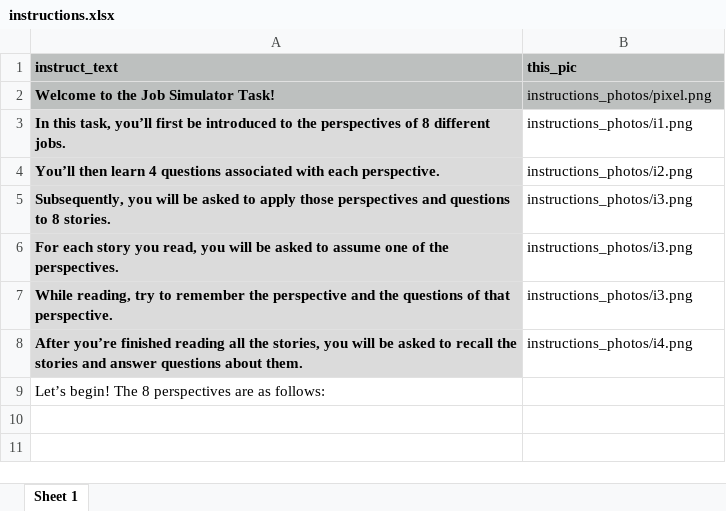
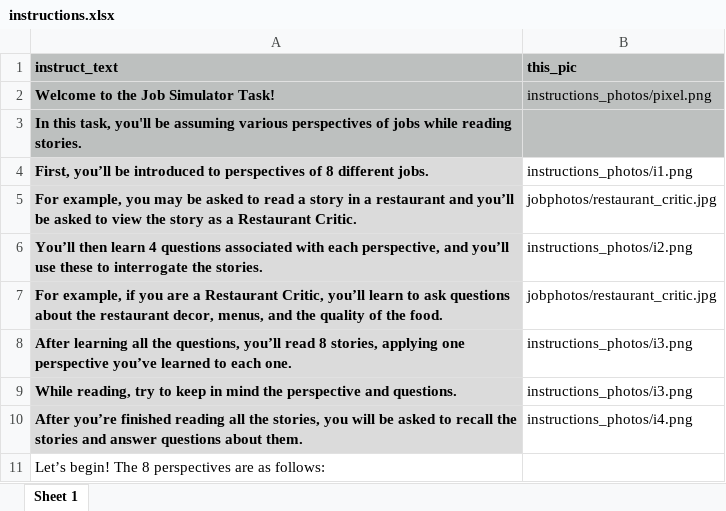
Before and after one commit to reblando/ebs, an Excel workbook: instructions.xlsx, sheet Sheet 1, drawn as a sheet; values as stored, in another font and other column widths than the file's, no borders; removed rows and columns are numbered as before the commit, all else as after; the diff names each change by its address in the sheet, - before the commit and + after, or states it on an @@ line.

Commit message:
intro fixing

```diff
--- a/instructions.xlsx (sheet Sheet 1)
+++ b/instructions.xlsx (sheet Sheet 1)
+row 3: In this task, you'll be assuming various perspectives of jobs while reading stories.
-A4 (instruct_text): In this task, you’ll first be introduced to the perspectives of…
+A4 (instruct_text): First, you’ll be introduced to perspectives of…
+row 5: For example, you may be asked to read a story in a restaurant and you’ll be asked to view the story as a Restaurant Critic. | jobphotos/restaurant_critic.jpg
-A6 (instruct_text): …with each perspective.
+A6 (instruct_text): …with each perspective, and you’ll use these to interrogate the stories.
+row 7: For example, if you are a Restaurant Critic, you’ll learn to ask questions about the restaurant decor, menus, and the quality of the food. | jobphotos/restaurant_critic.jpg
-A8 (instruct_text): Subsequently, you will be asked to apply those perspectives and questions to 8 stories.
+A8 (instruct_text): After learning all the questions, you’ll read 8 stories, applying one perspective you’ve learned to each one.
-row 6: For each story you read, you will be asked to assume one of the perspectives. | instructions_photos/i3.png
-A9 (instruct_text): …try to remember the perspective and the questions of that perspective.
+A9 (instruct_text): …try to keep in mind the perspective and questions.
```
Also changed, not shown: instructions2.xlsx, 22 other files.
